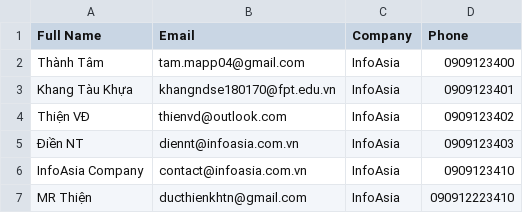
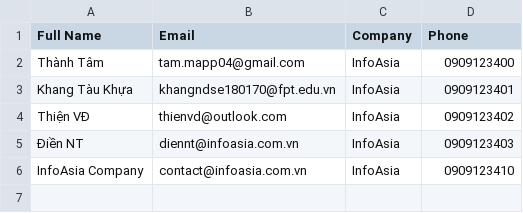
Before and after one commit to hntt2510/Tracking_Email, a CSV file: email_list.csv, drawn as a sheet.

Commit message:
demo3

```diff
--- a/email_list.csv
+++ b/email_list.csv
@@ -6,2 +6 @@ Thiện VĐ,thienvd@outlook.com,InfoAsia,0909123402
 InfoAsia Company,contact@infoasia.com.vn,InfoAsia,0909123410
-MR Thiện,ducthienkhtn@gmail.com,InfoAsia,090912223410
```
